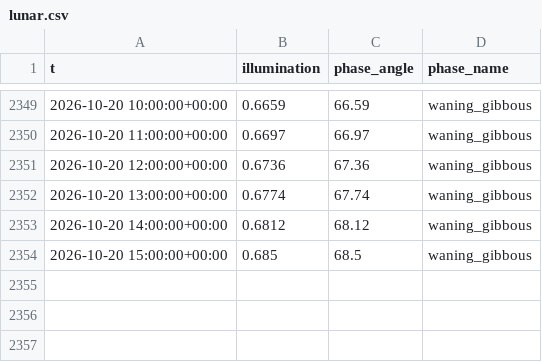
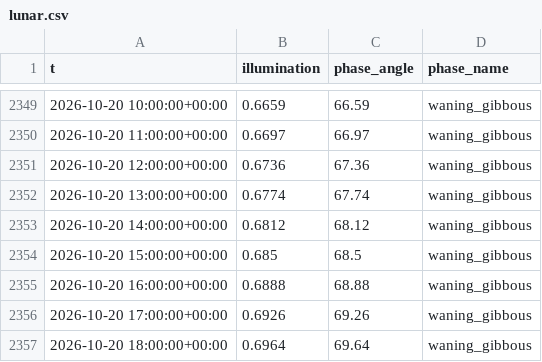
Before and after one commit to richardmhuse/do-not-hit-the-bridge, a CSV file: data/raw/lunar.csv, drawn as a sheet; only a part is shown, gaps mark what is left out; the diff names each change by its address in the sheet, - before the commit and + after, or states it on an @@ line.

```diff
--- a/data/raw/lunar.csv
+++ b/data/raw/lunar.csv
+row 2355: 2026-10-20 16:00:00+00:00 | 0.6888 | 68.88 | waning_gibbous
+row 2356: 2026-10-20 17:00:00+00:00 | 0.6926 | 69.26 | waning_gibbous
+row 2357: 2026-10-20 18:00:00+00:00 | 0.6964 | 69.64 | waning_gibbous
```
Also changed, not shown: data/processed/forecast.csv, data/raw/measured.csv, 7 other files.
